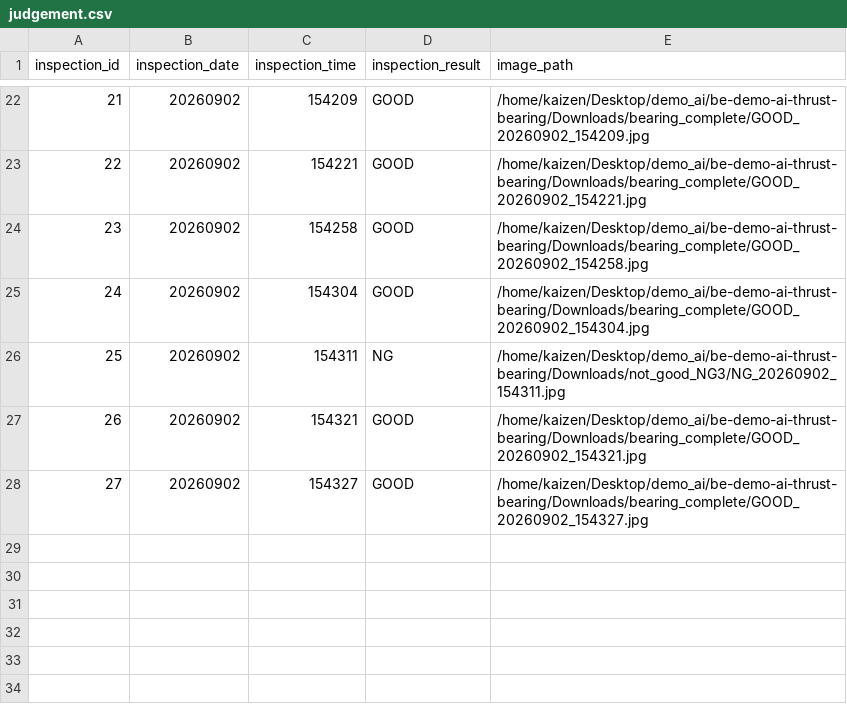
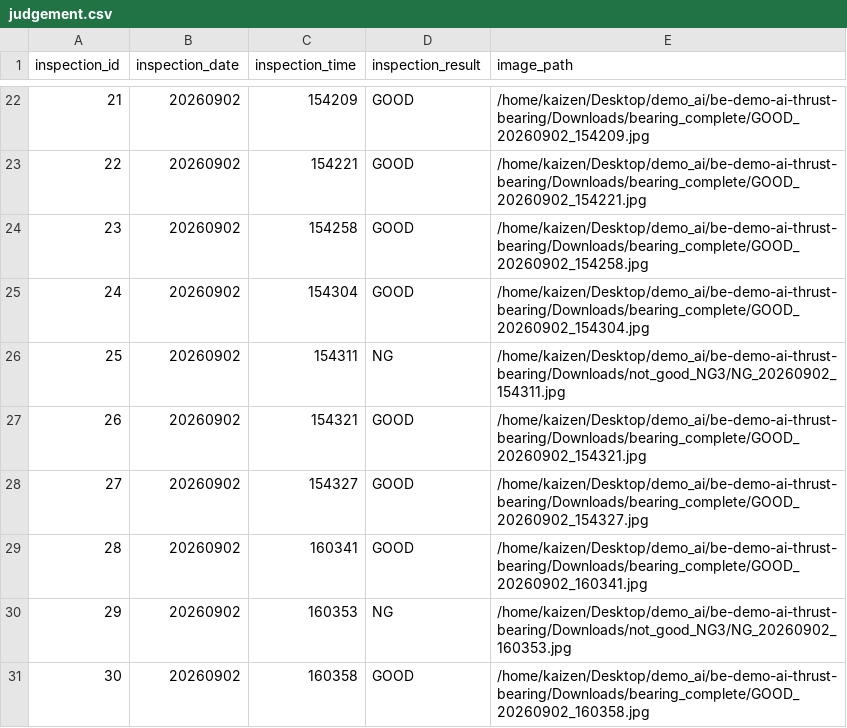
Before and after one commit to makarim2898/be-demo-ai-thrust-bearing, a CSV file: judgement.csv, drawn as a sheet; only a part is shown, gaps mark what is left out; the diff names each change by its address in the sheet, - before the commit and + after, or states it on an @@ line.

Commit message:
sesuaikan sama demo pc

```diff
--- a/judgement.csv
+++ b/judgement.csv
+row 29: 28 | 20260902 | 160341 | GOOD | /home/kaizen/Desktop/demo_ai/be-demo-ai-thrust-bearing/Downloads/bearing_complete/GOOD_20260902_160341.jpg
+row 30: 29 | 20260902 | 160353 | NG | /home/kaizen/Desktop/demo_ai/be-demo-ai-thrust-bearing/Downloads/not_good_NG3/NG_20260902_160353.jpg
+row 31: 30 | 20260902 | 160358 | GOOD | /home/kaizen/Desktop/demo_ai/be-demo-ai-thrust-bearing/Downloads/bearing_complete/GOOD_20260902_160358.jpg
```
Also changed, not shown: 4 other files.
